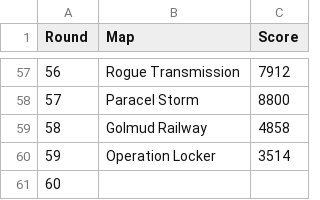
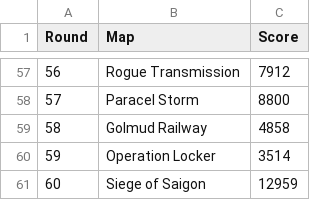
Before and after one commit to iMorpheus/Battlefield, a CSV file: RoadTo10K.csv, drawn as a sheet; only a part is shown, gaps mark what is left out.

```diff
--- a/RoadTo10K.csv
+++ b/RoadTo10K.csv
@@ -60,2 +60,2 @@ Round,Map,Score
 59,Operation Locker,3514
-60,
+60,Siege of Saigon,12959
```
